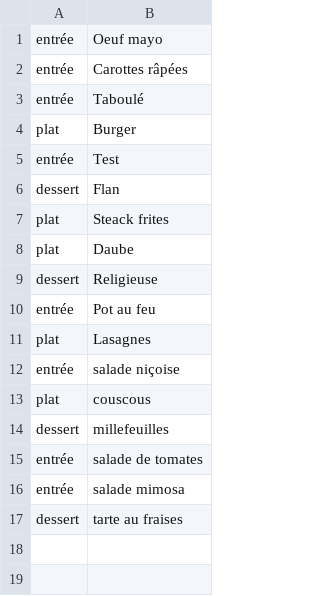
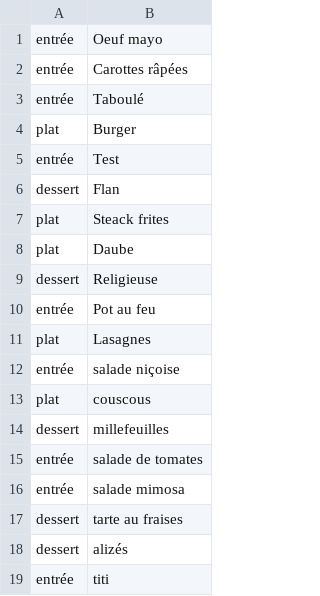
Before and after one commit to yvandouenel/Diginamic2023-M01DevWeb, a CSV file: php/ExoTemplateRouter/src/datas/plats.csv, drawn as a sheet; the diff names each change by its address in the sheet, - before the commit and + after, or states it on an @@ line.

```diff
--- a/php/ExoTemplateRouter/src/datas/plats.csv
+++ b/php/ExoTemplateRouter/src/datas/plats.csv
+row 18: dessert | alizés
+row 19: entrée | titi
```
Also changed, not shown: 3 other files.
